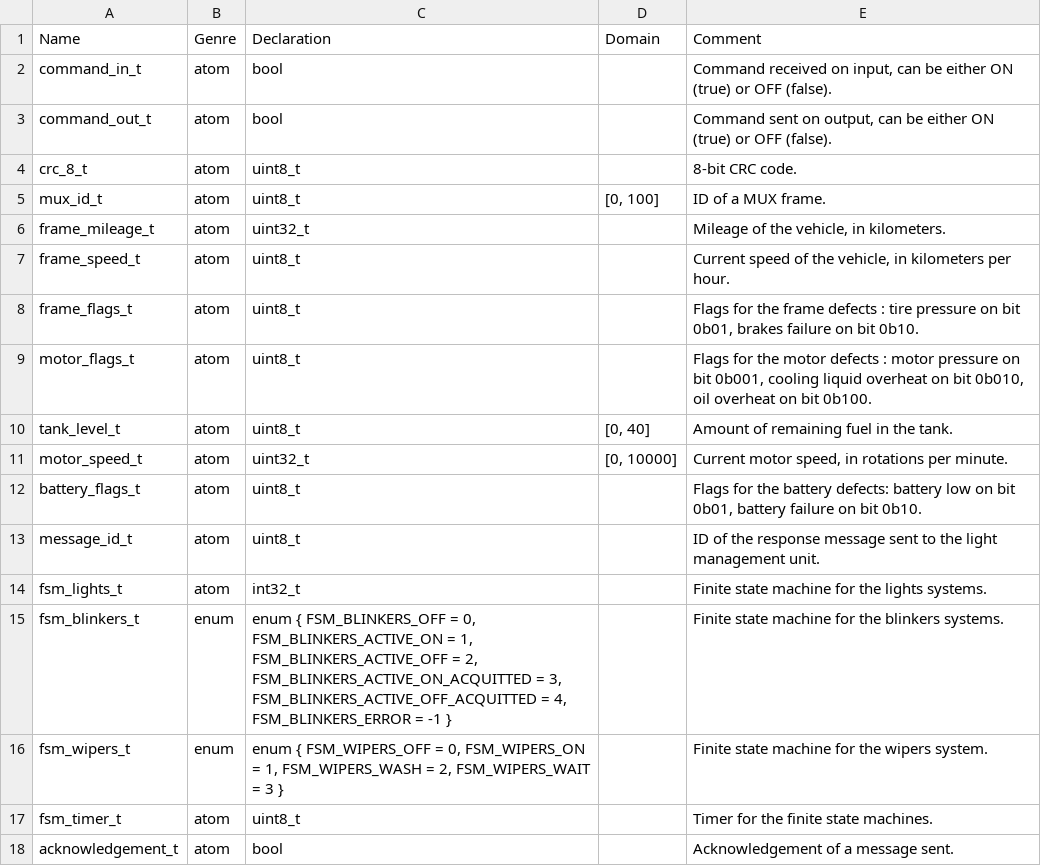
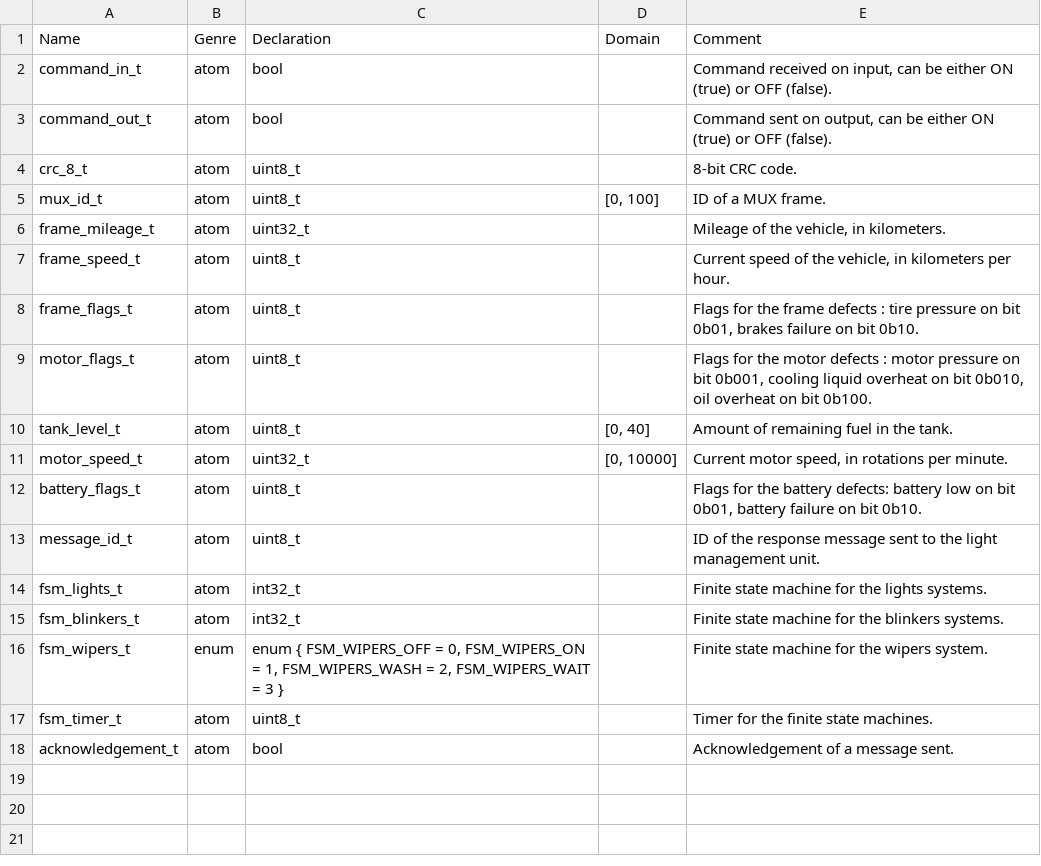
Before and after one commit to lucasP243/CYTECH-Hardware-Software-Interface-Projet-BCGV, a CSV file: types.csv, drawn as a sheet.

```diff
--- a/types.csv
+++ b/types.csv
@@ -14,3 +14,3 @@ message_id_t;atom;uint8_t;;ID of the response message sent to the light manageme
 fsm_lights_t;atom;int32_t;;Finite state machine for the lights systems.
-fsm_blinkers_t;enum;enum { FSM_BLINKERS_OFF = 0, FSM_BLINKERS_ACTIVE_ON = 1, FSM_BLINKERS_ACTIVE_OFF = 2, FSM_BLINKERS_ACTIVE_ON_ACQUITTED = 3, FSM_BLINKERS_ACTIVE_OFF_ACQUITTED = 4, FSM_BLINKERS_ERROR = -1 };;Finite state machine for the blinkers systems.
+fsm_blinkers_t;atom;int32_t;;Finite state machine for the blinkers systems.
 fsm_wipers_t;enum;enum { FSM_WIPERS_OFF = 0, FSM_WIPERS_ON = 1, FSM_WIPERS_WASH = 2, FSM_WIPERS_WAIT = 3 };;Finite state machine for the wipers system.
```
Also changed, not shown: variables.csv, 5 other files.
